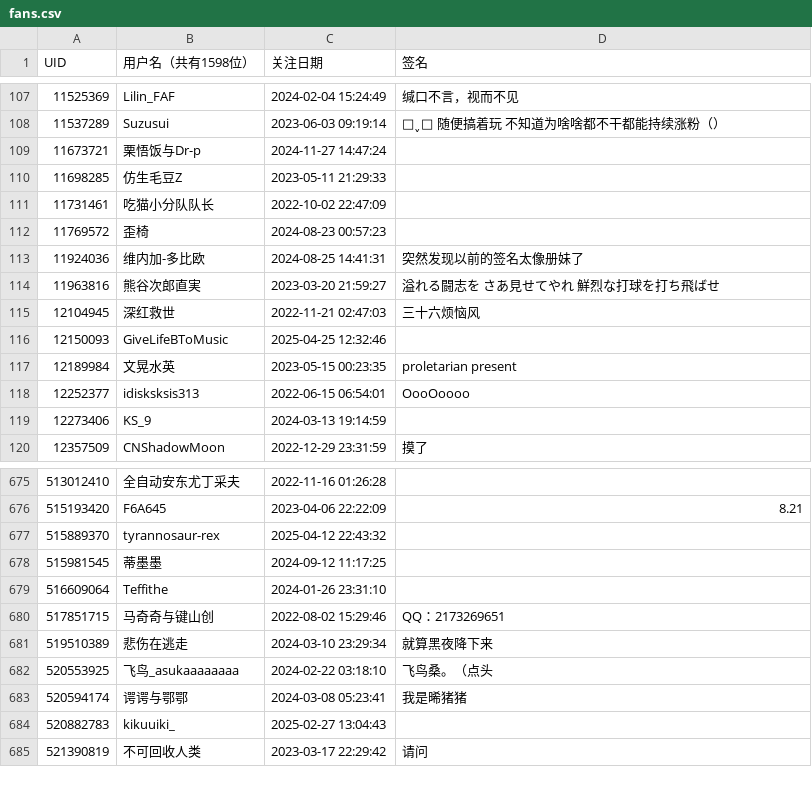
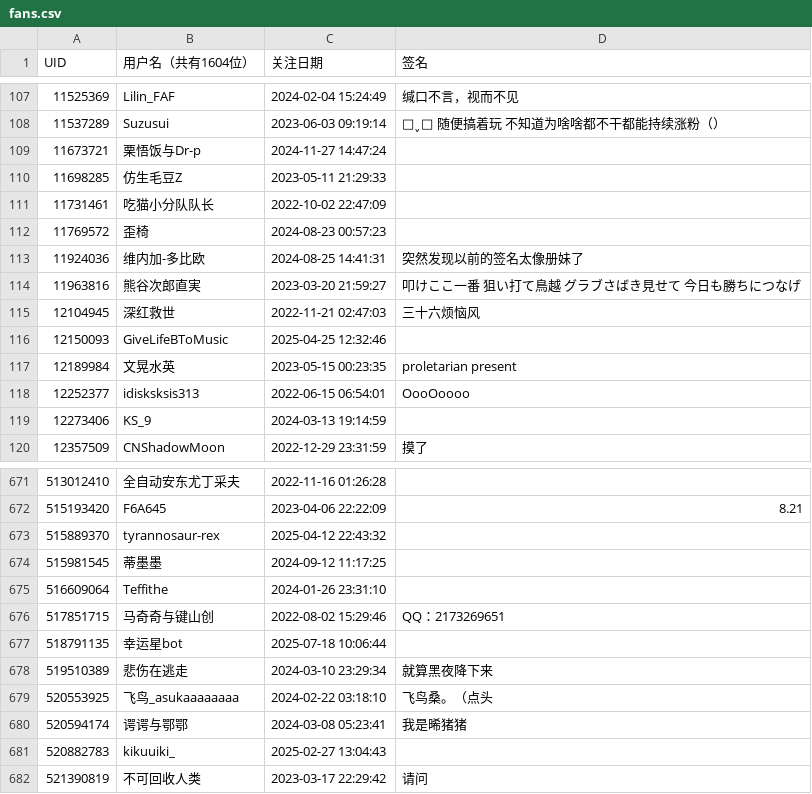
Before and after one commit to otsootsootso/bili_fans, a CSV file: fans.csv, drawn as a sheet; only a part is shown, gaps mark what is left out; the diff covers the shown part only.

```diff
--- a/fans.csv
+++ b/fans.csv
@@ -1 +1 @@
-UID,用户名（共有1598位）,关注日期,签名
+UID,用户名（共有1604位）,关注日期,签名
@@ -113,3 +113,3 @@ UID,用户名（共有1598位）,关注日期,签名
 11924036,维内加-多比欧,2024-08-25 14:41:31,突然发现以前的签名太像册妹了
-11963816,熊谷次郎直実,2023-03-20 21:59:27,溢れる闘志を さあ見せてやれ 鮮烈な打球を打ち飛ばせ
+11963816,熊谷次郎直実,2023-03-20 21:59:27,叩けここ一番 狙い打て鳥越 グラブさばき見せて 今日も勝ちにつなげ
 12104945,深红救世,2022-11-21 02:47:03,三十六烦恼风
@@ -680,2 +676,3 @@ UID,用户名（共有1598位）,关注日期,签名
 517851715,马奇奇与键山创,2022-08-02 15:29:46,QQ：2173269651
+518791135,幸运星bot,2025-07-18 10:06:44,
 519510389,悲伤在逃走,2024-03-10 23:29:34,就算黑夜降下来
```
Also changed, not shown: 5 added rows, 6 removed rows and 1 edited cell elsewhere in this file.
